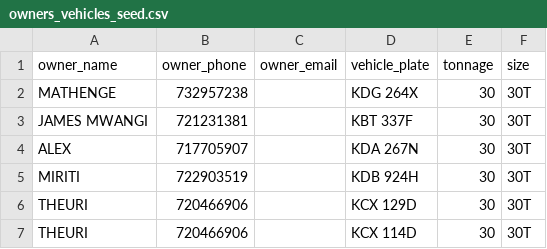
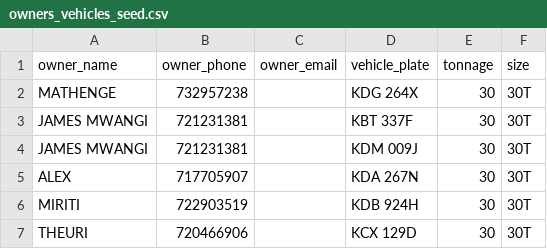
Before and after one commit to Lipkariuki/smithsons-logistics, a CSV file: data/owners_vehicles_seed.csv, drawn as a sheet; only a part is shown; the shorter side is filled out with more unchanged rows.

```diff
--- a/data/owners_vehicles_seed.csv
+++ b/data/owners_vehicles_seed.csv
@@ -3,2 +3,3 @@ MATHENGE,732957238,,KDG 264X,30,30T
 JAMES MWANGI,721231381,,KBT 337F,30,30T
+JAMES MWANGI,721231381,,KDM 009J,30,30T
 ALEX,717705907,,KDA 267N,30,30T
```
Also changed, not shown: data/drivers_seed.csv.
